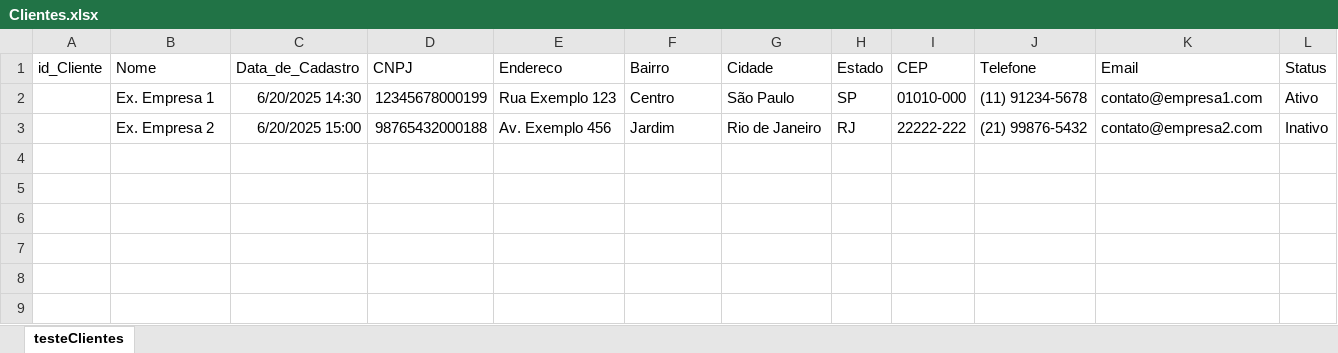
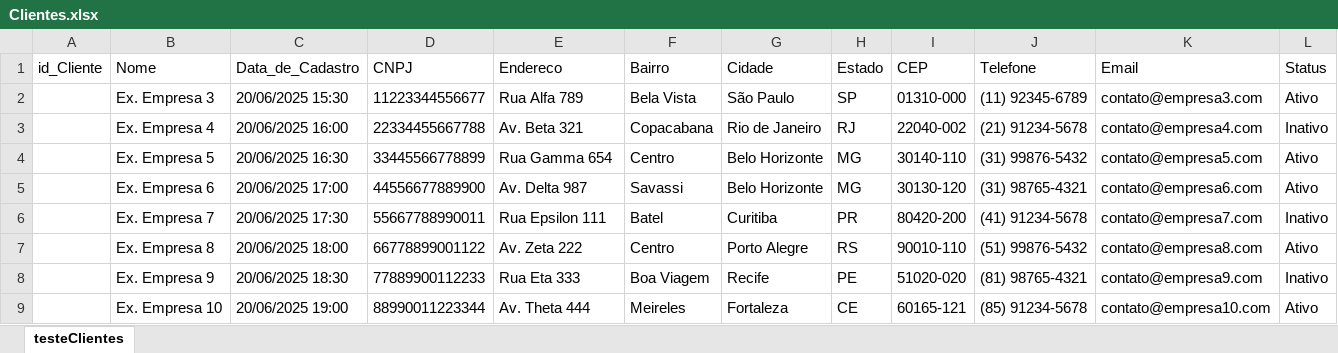
Before and after one commit to luizfernandope/Fintracker, an Excel workbook: BD/Clientes.xlsx, sheet testeClientes, drawn as a sheet; values as stored, in another font and other column widths than the file's, no borders; table styles not drawn; the diff names each change by its address in the sheet, - before the commit and + after, or states it on an @@ line.

Commit message:
fix filtros de data infos por periodo em home

```diff
--- a/BD/Clientes.xlsx (sheet testeClientes)
+++ b/BD/Clientes.xlsx (sheet testeClientes)
-B2 (Nome): Ex. Empresa 1
+B2 (Nome): Ex. Empresa 3
-C2 (Data_de_Cadastro): 6/20/2025 14:30
+C2 (Data_de_Cadastro): 20/06/2025 15:30
-D2 (CNPJ): 12345678000199
+D2 (CNPJ): 11223344556677
-E2 (Endereco): Rua Exemplo 123
+E2 (Endereco): Rua Alfa 789
-F2 (Bairro): Centro
+F2 (Bairro): Bela Vista
-I2 (CEP): 01010-000
+I2 (CEP): 01310-000
-J2 (Telefone): (11) 91234-5678
+J2 (Telefone): (11) 92345-6789
-K2 (Email): contato@empresa1.com
+K2 (Email): contato@empresa3.com
-B3 (Nome): Ex. Empresa 2
+B3 (Nome): Ex. Empresa 4
-C3 (Data_de_Cadastro): 6/20/2025 15:00
+C3 (Data_de_Cadastro): 20/06/2025 16:00
-D3 (CNPJ): 98765432000188
+D3 (CNPJ): 22334455667788
-E3 (Endereco): Av. Exemplo 456
+E3 (Endereco): Av. Beta 321
-F3 (Bairro): Jardim
+F3 (Bairro): Copacabana
-I3 (CEP): 22222-222
+I3 (CEP): 22040-002
-J3 (Telefone): (21) 99876-5432
+J3 (Telefone): (21) 91234-5678
-K3 (Email): contato@empresa2.com
+K3 (Email): contato@empresa4.com
+row 4:  | Ex. Empresa 5 | 20/06/2025 16:30 | 33445566778899 | Rua Gamma 654 | Centro | Belo Horizonte | MG | 30140-110 | (31) 99876-5432 | contato@empresa5.com | Ativo
+row 5:  | Ex. Empresa 6 | 20/06/2025 17:00 | 44556677889900 | Av. Delta 987 | Savassi | Belo Horizonte | MG | 30130-120 | (31) 98765-4321 | contato@empresa6.com | Ativo
+row 6:  | Ex. Empresa 7 | 20/06/2025 17:30 | 55667788990011 | Rua Epsilon 111 | Batel | Curitiba | PR | 80420-200 | (41) 91234-5678 | contato@empresa7.com | Inativo
+row 7:  | Ex. Empresa 8 | 20/06/2025 18:00 | 66778899001122 | Av. Zeta 222 | Centro | Porto Alegre | RS | 90010-110 | (51) 99876-5432 | contato@empresa8.com | Ativo
+row 8:  | Ex. Empresa 9 | 20/06/2025 18:30 | 77889900112233 | Rua Eta 333 | Boa Viagem | Recife | PE | 51020-020 | (81) 98765-4321 | contato@empresa9.com | Inativo
+row 9:  | Ex. Empresa 10 | 20/06/2025 19:00 | 88990011223344 | Av. Theta 444 | Meireles | Fortaleza | CE | 60165-121 | (85) 91234-5678 | contato@empresa10.com | Ativo
```
Also changed, not shown: 4 other files.
